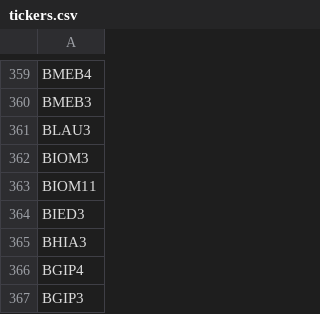
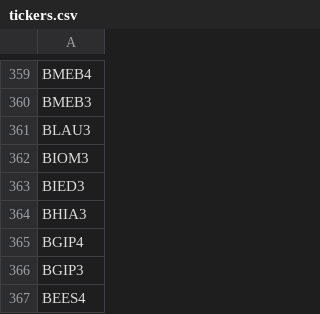
Before and after one commit to leovnoliveira/dash-py-mercado-financeiro, a CSV file: data/tickers.csv, drawn as a sheet; only a part is shown, gaps mark what is left out; the shorter side is filled out with more unchanged rows.

Commit message:
Add openpyxl and improvements in routine of pipeline data and debug dashboard

```diff
--- a/data/tickers.csv
+++ b/data/tickers.csv
@@ -362,3 +362,2 @@ BLAU3
 BIOM3
-BIOM11
 BIED3
```
Also changed, not shown: 7 other files.
